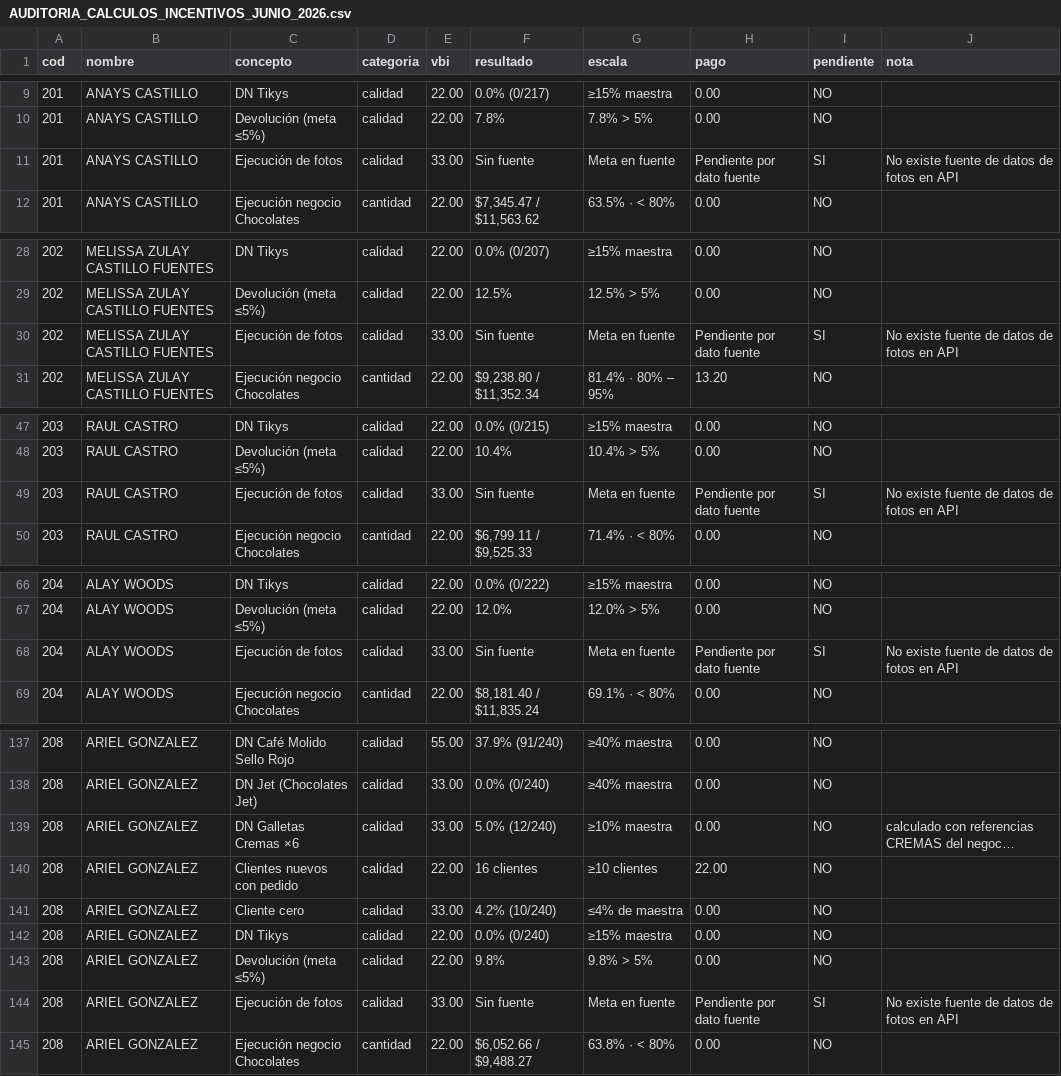
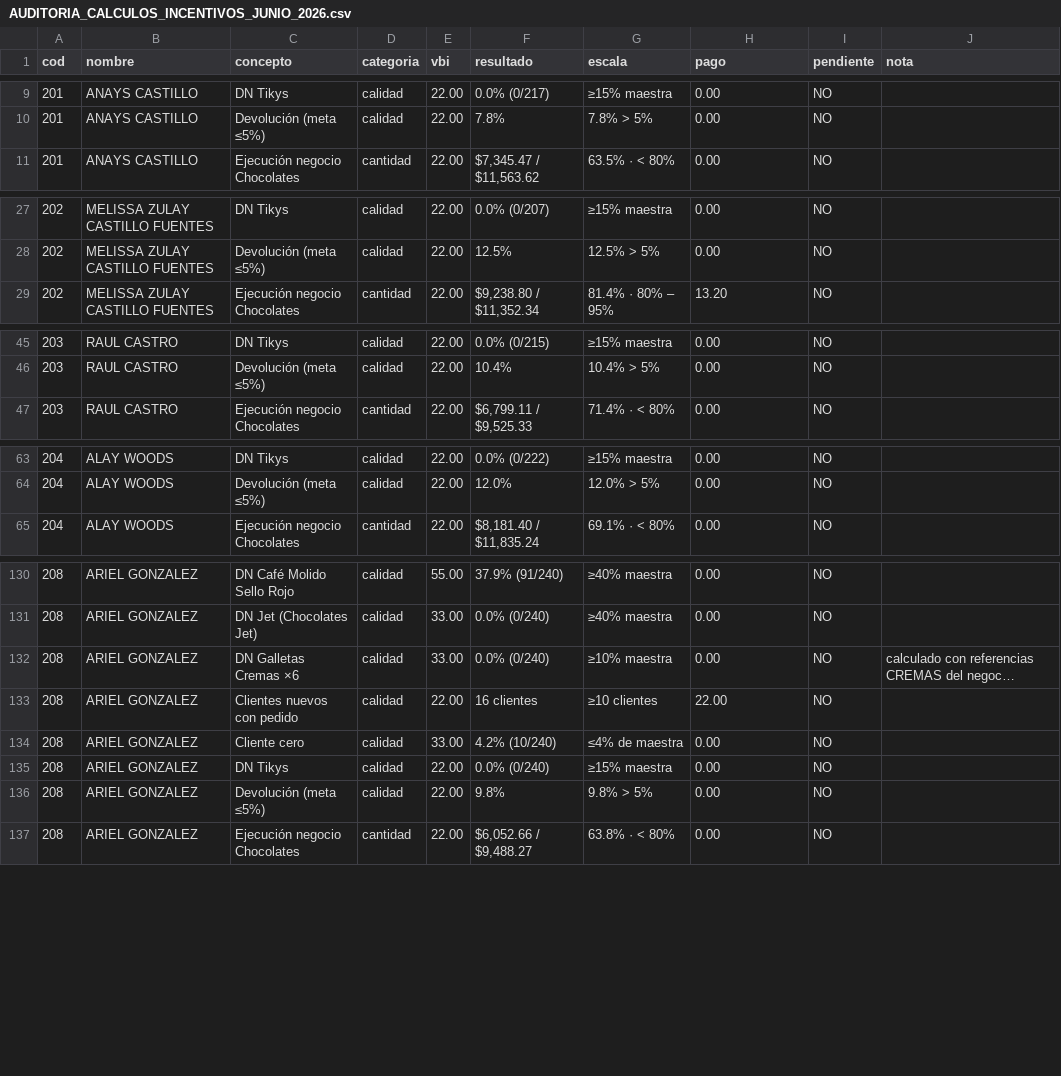
Before and after one commit to aallvaroarias/palma-dashboard, a CSV file: liquidacion_incentivos_junio_2026/AUDITORIA_CALCULOS_INCENTIVOS_JUNIO_2026.csv, drawn as a sheet; only a part is shown, gaps mark what is left out; long unchanged cells end in …; removed rows and columns are numbered as before the commit, all else as after; the diff covers the shown part only; the diff names each change by its address in the sheet, - before the commit and + after, or states it on an @@ line.

```diff
--- a/liquidacion_incentivos_junio_2026/AUDITORIA_CALCULOS_INCENTIVOS_JUNIO_2026.csv
+++ b/liquidacion_incentivos_junio_2026/AUDITORIA_CALCULOS_INCENTIVOS_JUNIO_2026.csv
-row 11: 201 | ANAYS CASTILLO | Ejecución de fotos | calidad | 33.00 | Sin fuente | Meta en fuente | Pendiente por dato fuente | SI | No existe fuente de datos de fotos en API
-row 30: 202 | MELISSA ZULAY CASTILLO FUENTES | Ejecución de fotos | calidad | 33.00 | Sin fuente | Meta en fuente | Pendiente por dato fuente | SI | No existe fuente de datos de fotos en API
-row 49: 203 | RAUL CASTRO | Ejecución de fotos | calidad | 33.00 | Sin fuente | Meta en fuente | Pendiente por dato fuente | SI | No existe fuente de datos de fotos en API
-row 68: 204 | ALAY WOODS | Ejecución de fotos | calidad | 33.00 | Sin fuente | Meta en fuente | Pendiente por dato fuente | SI | No existe fuente de datos de fotos en API
-F132 (resultado): 5.0% (12/240)
+F132 (resultado): 0.0% (0/240)
-row 144: 208 | ARIEL GONZALEZ | Ejecución de fotos | calidad | 33.00 | Sin fuente | Meta en fuente | Pendiente por dato fuente | SI | No existe fuente de datos de fotos en API
```
Also changed, not shown: 9 removed rows elsewhere in this file, liquidacion_incentivos_junio_2026/AUDITORIA_DN_GALLETAS_CREMAS_JUNIO_2026.csv, liquidacion_incentivos_junio_2026/CONSOLIDADO_PAGOS_INCENTIVOS_JUNIO_2026.csv, 17 other files.
